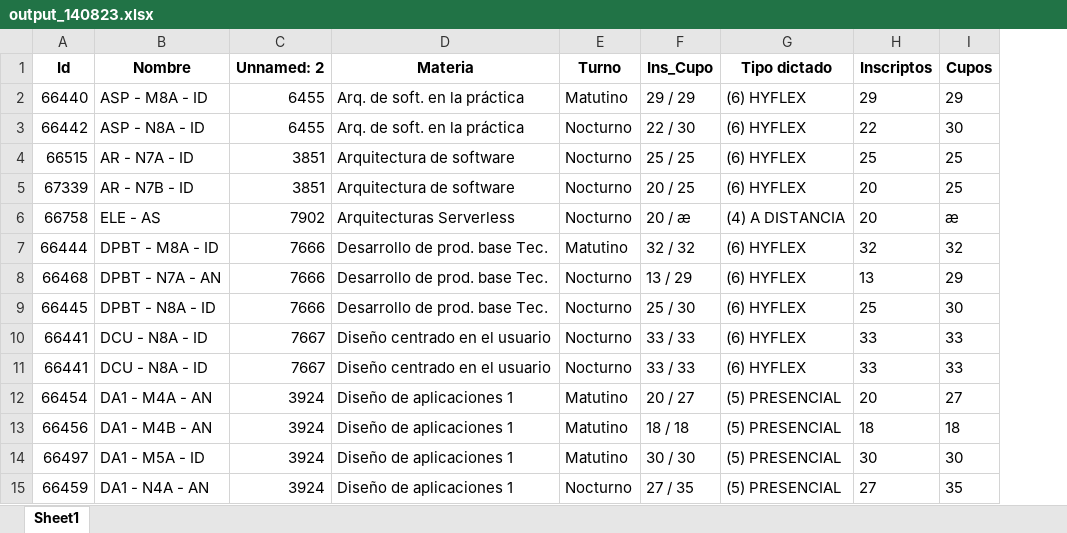
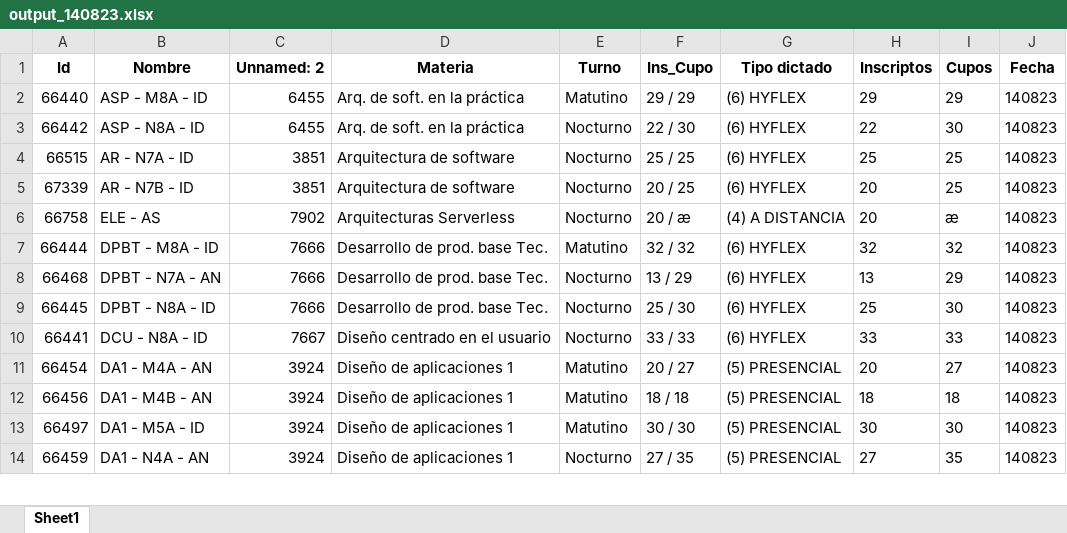
Before and after one commit to gamousquesORT/excelconverter, an Excel workbook: Leerplanillacupos/output_140823.xlsx, sheet Sheet1, drawn as a sheet; only a part is shown; values as stored, in another font and other column widths than the file's, no borders; removed rows and columns are numbered as before the commit, all else as after; the diff names each change by its address in the sheet, - before the commit and + after, or states it on an @@ line.

```diff
--- a/Leerplanillacupos/output_140823.xlsx (sheet Sheet1)
+++ b/Leerplanillacupos/output_140823.xlsx (sheet Sheet1)
+column J (Fecha), rows 2-14: all 140823
-row 10: 66441 | DCU - N8A - ID | 7667 | Diseño centrado en el usuario | Nocturno | 33 / 33 | (6) HYFLEX | 33 | 33
```
Also changed, not shown: Leerplanillacupos/data/data2024.1/030323.xlsx, Leerplanillacupos/output_010324.xlsx, 13 other files.
